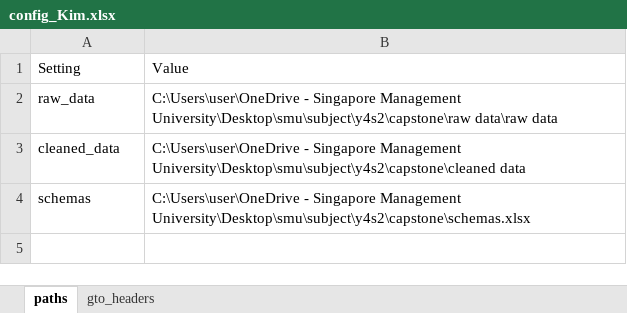
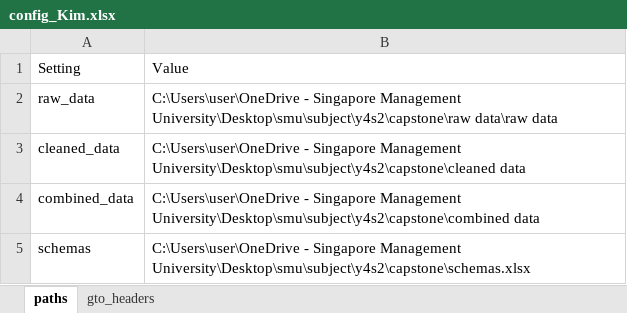
Before and after one commit to keith2929/ETL, an Excel workbook: config_Kim.xlsx, sheet paths, drawn as a sheet; values as stored, in another font and other column widths than the file's, no borders; the diff names each change by its address in the sheet, - before the commit and + after, or states it on an @@ line.

```diff
--- a/config_Kim.xlsx (sheet paths)
+++ b/config_Kim.xlsx (sheet paths)
+row 4: combined_data | C:\Users\user\OneDrive - Singapore Management University\Desktop\smu\subject\y4s2\capstone\combined data
```
Also changed, not shown: config.xlsx, config_Keith.xlsx, 7 other files.
